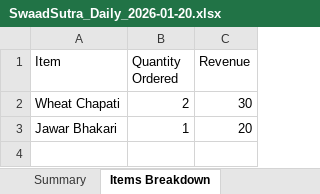
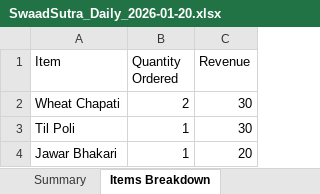
Before and after one commit to poojadwarkunde/swaad-sutra, an Excel workbook: reports/SwaadSutra_Daily_2026-01-20.xlsx, sheet Items Breakdown, drawn as a sheet; values as stored, in another font and other column widths than the file's, no borders; the diff names each change by its address in the sheet, - before the commit and + after, or states it on an @@ line.

```diff
--- a/reports/SwaadSutra_Daily_2026-01-20.xlsx (sheet Items Breakdown)
+++ b/reports/SwaadSutra_Daily_2026-01-20.xlsx (sheet Items Breakdown)
+row 3: Til Poli | 1 | 30
```
Also changed, not shown: sheet Daily Orders, sheet Summary.
